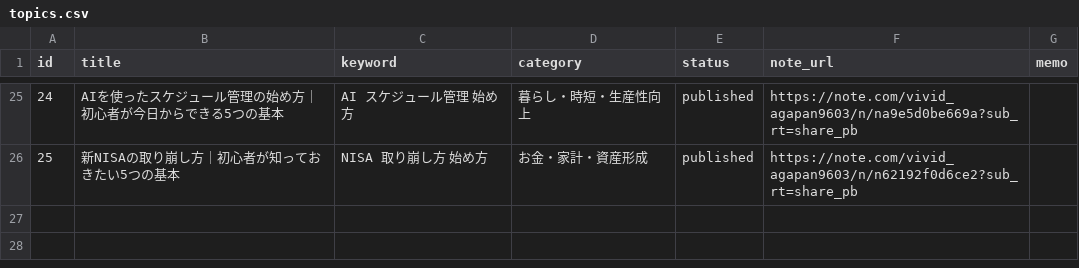
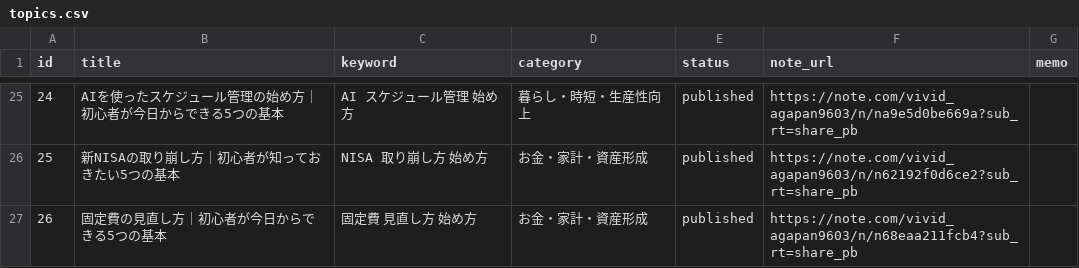
Before and after one commit to ryunosukes0820-ai/ai-side-business, a CSV file: note-auto/topics.csv, drawn as a sheet; only a part is shown, gaps mark what is left out; the diff names each change by its address in the sheet, - before the commit and + after, or states it on an @@ line.

```diff
--- a/note-auto/topics.csv
+++ b/note-auto/topics.csv
+row 27: 26 | 固定費の見直し方｜初心者が今日からできる5つの基本 | 固定費 見直し方 始め方 | お金・家計・資産形成 | published | https://note.com/vivid_agapan9603/n/n68eaa211fcb4?sub_rt=share_pb
```
Also changed, not shown: note-auto/social/promotions.csv, 3 other files.
